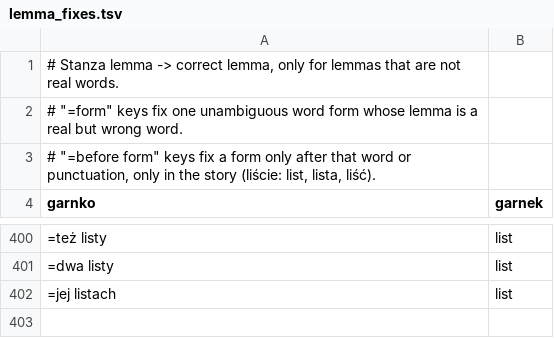
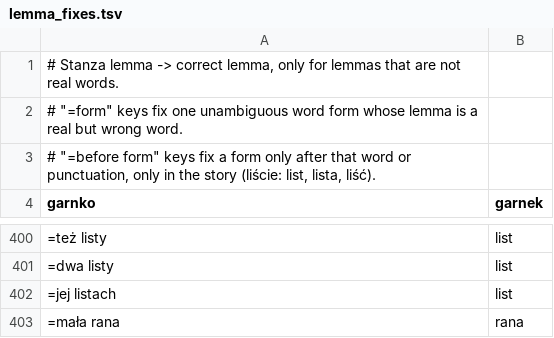
Before and after one commit to aronsommer/klucz, a TSV file: data/lemma_fixes.tsv, drawn as a sheet; only a part is shown, gaps mark what is left out; the diff names each change by its address in the sheet, - before the commit and + after, or states it on an @@ line.

```diff
--- a/data/lemma_fixes.tsv
+++ b/data/lemma_fixes.tsv
+row 403: =mała rana | rana
```
Also changed, not shown: data/glossary.tsv, data/translation_sync.tsv, 13 other files.
